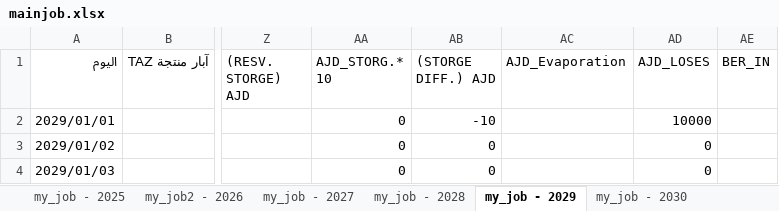
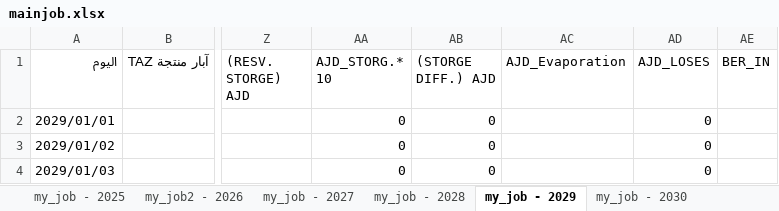
Before and after one commit to nasserab965-art/ajdabiya-control-system, an Excel workbook: mainjob.xlsx, sheet my_job - 2029, drawn as a sheet; only a part is shown, gaps mark what is left out; values as stored, in another font and other column widths than the file's, no cell formats; table styles not drawn; the diff names each change by its address in the sheet, - before the commit and + after, or states it on an @@ line.

```diff
--- a/mainjob.xlsx (sheet my_job - 2029)
+++ b/mainjob.xlsx (sheet my_job - 2029)
-AB2 ((STORGE DIFF.) AJD): -10
+AB2 ((STORGE DIFF.) AJD): 0
-AD2 (AJD_LOSES): 10000
+AD2 (AJD_LOSES): 0
```
Also changed, not shown: sheet my_job2 - 2026, sheet my_job - 2028, sheet my_job - 2030, sheet my_job - 2027, cell formats, formulas that keep their value.
